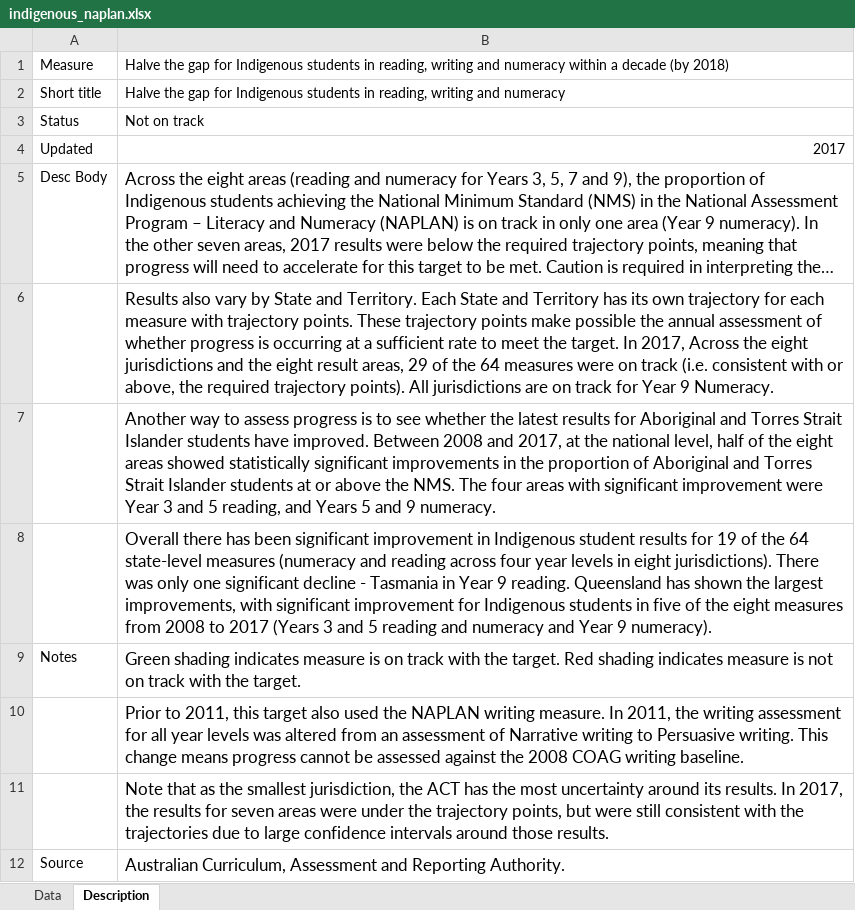
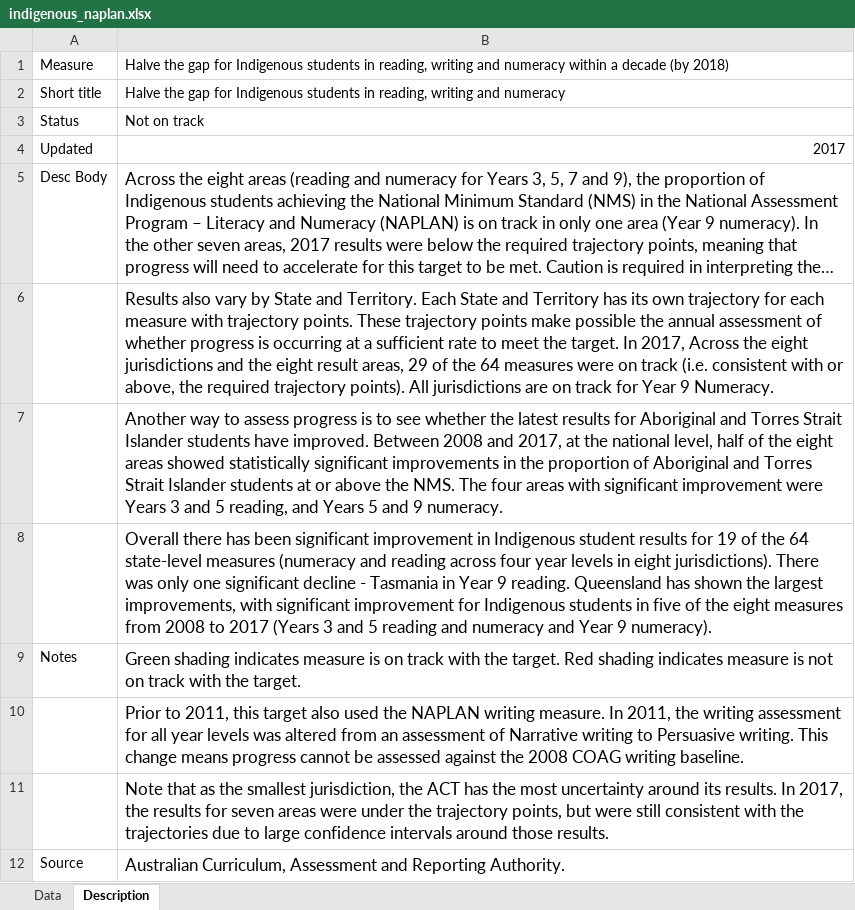
Before and after one commit to data61/Openboard, an Excel workbook: dashboard_loader/indigenous_naplan_uploader/indigenous_naplan.xlsx, sheet Description, drawn as a sheet; long unchanged cells end in …; values as stored, in another font and other column widths than the file's, no borders; the diff names each change by its address in the sheet, - before the commit and + after, or states it on an @@ line.

```diff
--- a/dashboard_loader/indigenous_naplan_uploader/indigenous_naplan.xlsx (sheet Description)
+++ b/dashboard_loader/indigenous_naplan_uploader/indigenous_naplan.xlsx (sheet Description)
-B7: …improvement were Year 3 and…
+B7: …improvement were Years 3 and…
```
Also changed, not shown: dashboard_loader/indigenous_ece_uploader/indigenous_ece.xlsx.
